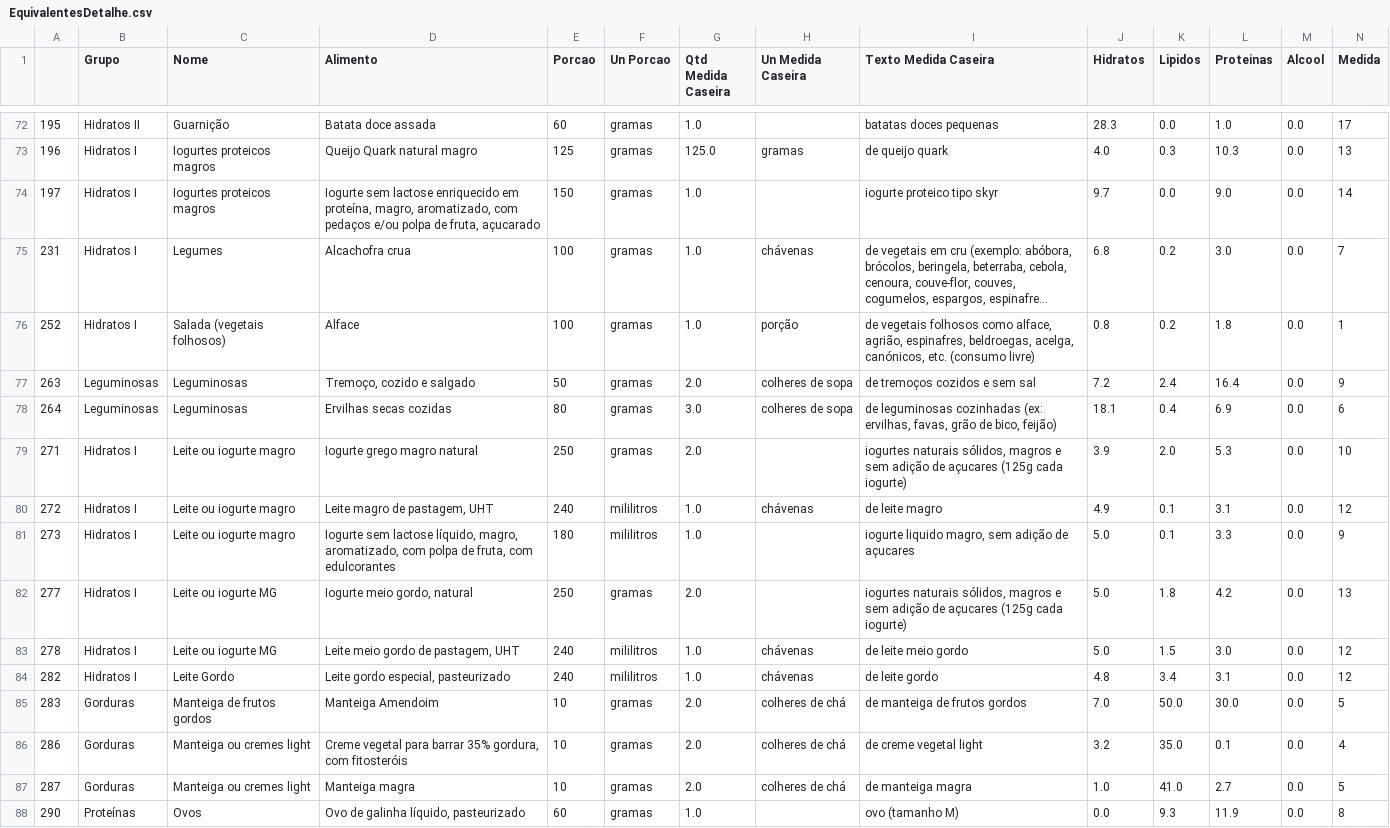
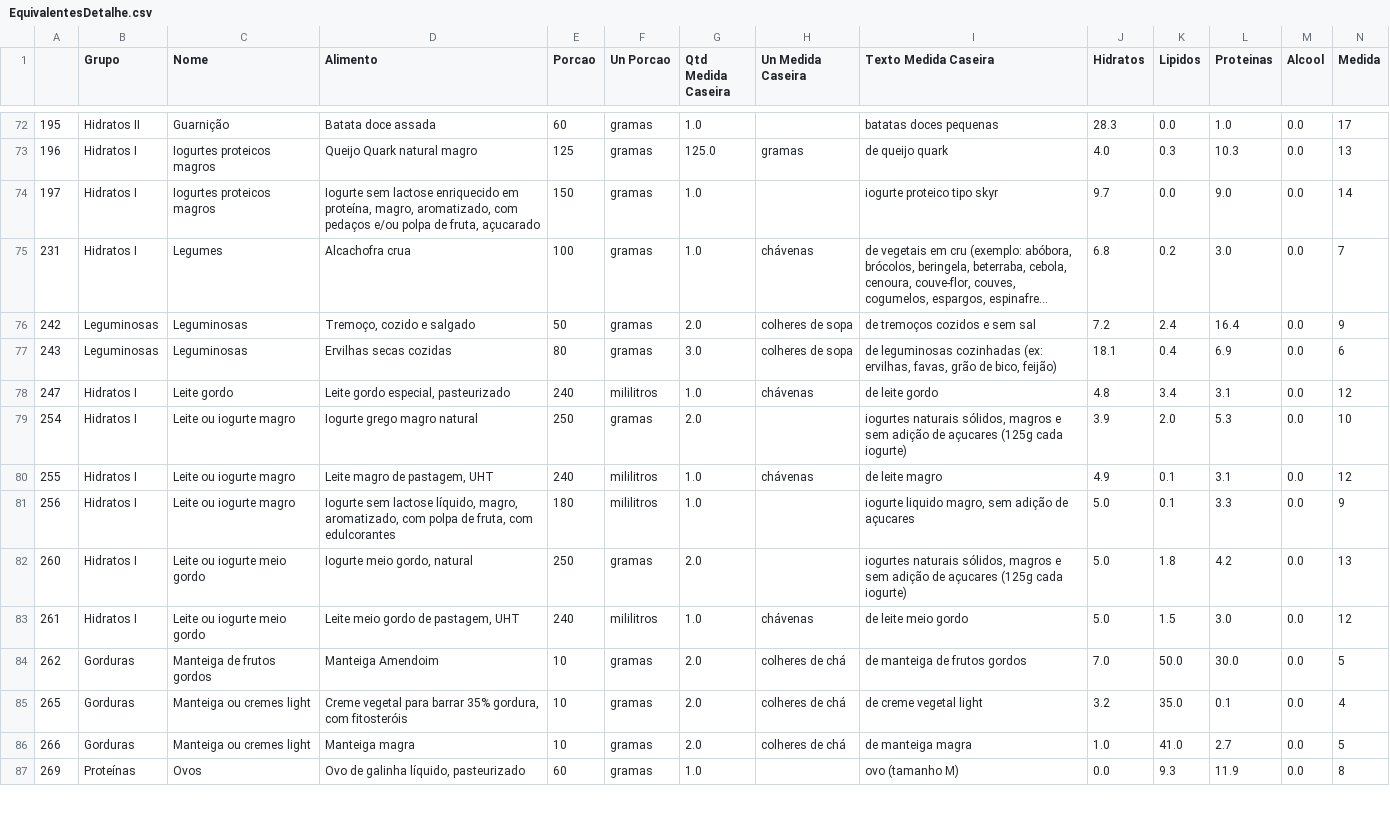
Before and after one commit to gonvideira/food-data, a CSV file: EquivalentesDetalhe.csv, drawn as a sheet; only a part is shown, gaps mark what is left out; long unchanged cells end in …; removed rows and columns are numbered as before the commit, all else as after; rows hold the shown columns only; the diff covers the shown part only; the diff names each change by its address in the sheet, - before the commit and + after, or states it on an @@ line.

```diff
--- a/EquivalentesDetalhe.csv
+++ b/EquivalentesDetalhe.csv
-row 76: 252 | Hidratos I | Salada (vegetais folhosos) | Alface | 100 | gramas | 1.0 | porção | de vegetais folhosos como alface, agrião, espinafres, beldroegas, acelga, canónicos, etc. (consumo livre) | 0.8 | 0.2 | 1.8 | 0.0 | 1
-A76: 263
+A76: 242
-A77: 264
+A77: 243
+row 78: 247 | Hidratos I | Leite gordo | Leite gordo especial, pasteurizado | 240 | mililitros | 1.0 | chávenas | de leite gordo | 4.8 | 3.4 | 3.1 | 0.0 | 12
-A79: 271
+A79: 254
-A80: 272
+A80: 255
-A81: 273
+A81: 256
-A82: 277
+A82: 260
-C82:C83 (Nome): Leite ou iogurte MG
+C82:C83 (Nome): Leite ou iogurte meio gordo
-A83: 278
+A83: 261
-row 84: 282 | Hidratos I | Leite Gordo | Leite gordo especial, pasteurizado | 240 | mililitros | 1.0 | chávenas | de leite gordo | 4.8 | 3.4 | 3.1 | 0.0 | 12
-A84: 283
+A84: 262
-A85: 286
+A85: 265
-A86: 287
+A86: 266
-A87: 290
+A87: 269
```
Also changed, not shown: 1 added row and 46 edited cells elsewhere in this file, Equivalentes.csv, 2 other files.
